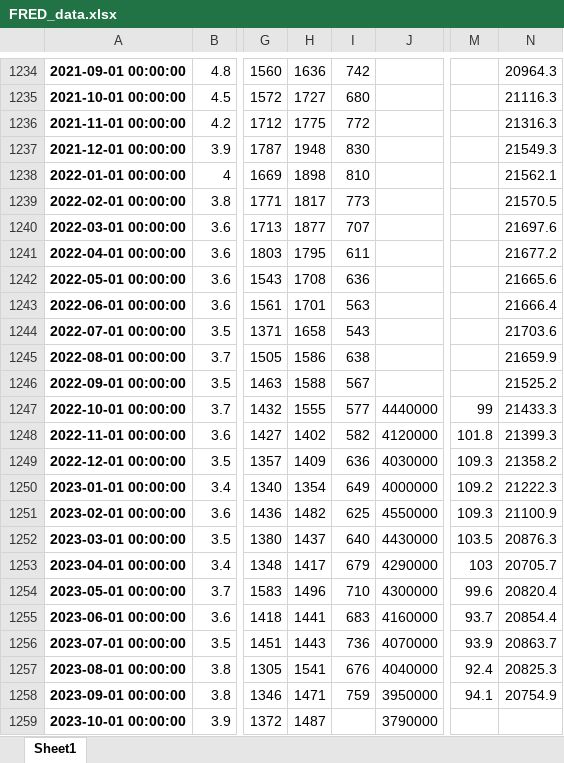
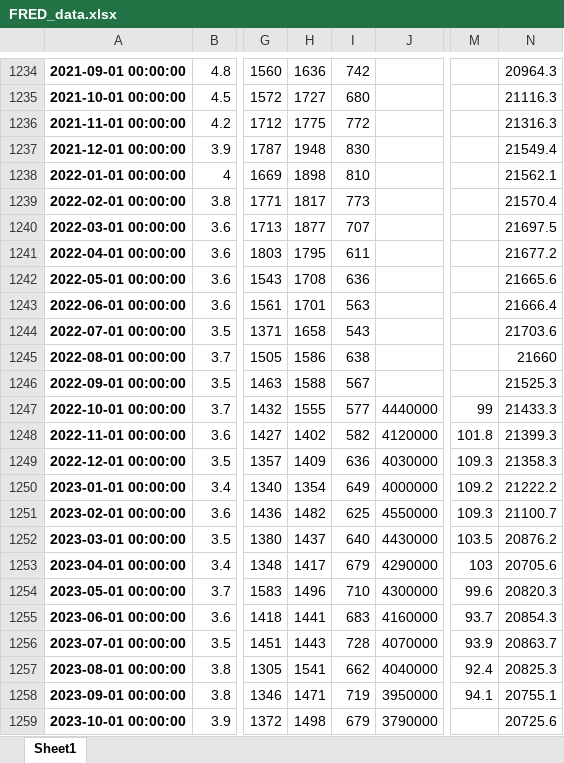
Before and after one commit to VanquishR/FRED-Data, an Excel workbook: FRED_data.xlsx, sheet Sheet1, drawn as a sheet; only a part is shown, gaps mark what is left out; values as stored, in another font and other column widths than the file's, no borders; the diff covers the shown part only; the diff names each change by its address in the sheet, - before the commit and + after, or states it on an @@ line.

Commit message:
Update FRED_data.xlsx

```diff
--- a/FRED_data.xlsx (sheet Sheet1)
+++ b/FRED_data.xlsx (sheet Sheet1)
-N1237: 21549.3
+N1237: 21549.4
-N1239: 21570.5
+N1239: 21570.4
-N1240: 21697.6
+N1240: 21697.5
-N1245: 21659.9
+N1245: 21660
-N1246: 21525.2
+N1246: 21525.3
-N1249: 21358.2
+N1249: 21358.3
-N1250: 21222.3
+N1250: 21222.2
-N1251: 21100.9
+N1251: 21100.7
-N1252: 20876.3
+N1252: 20876.2
-N1253: 20705.7
+N1253: 20705.6
-N1254: 20820.4
+N1254: 20820.3
-N1255: 20854.4
+N1255: 20854.3
-I1256: 736
+I1256: 728
-I1257: 676
+I1257: 662
-I1258: 759
+I1258: 719
-N1258: 20754.9
+N1258: 20755.1
-H1259: 1487
+H1259: 1498
-I1259: (empty)
+I1259: 679
-N1259: (empty)
+N1259: 20725.6
```
Also changed, not shown: 2 edited cells elsewhere in this sheet.
